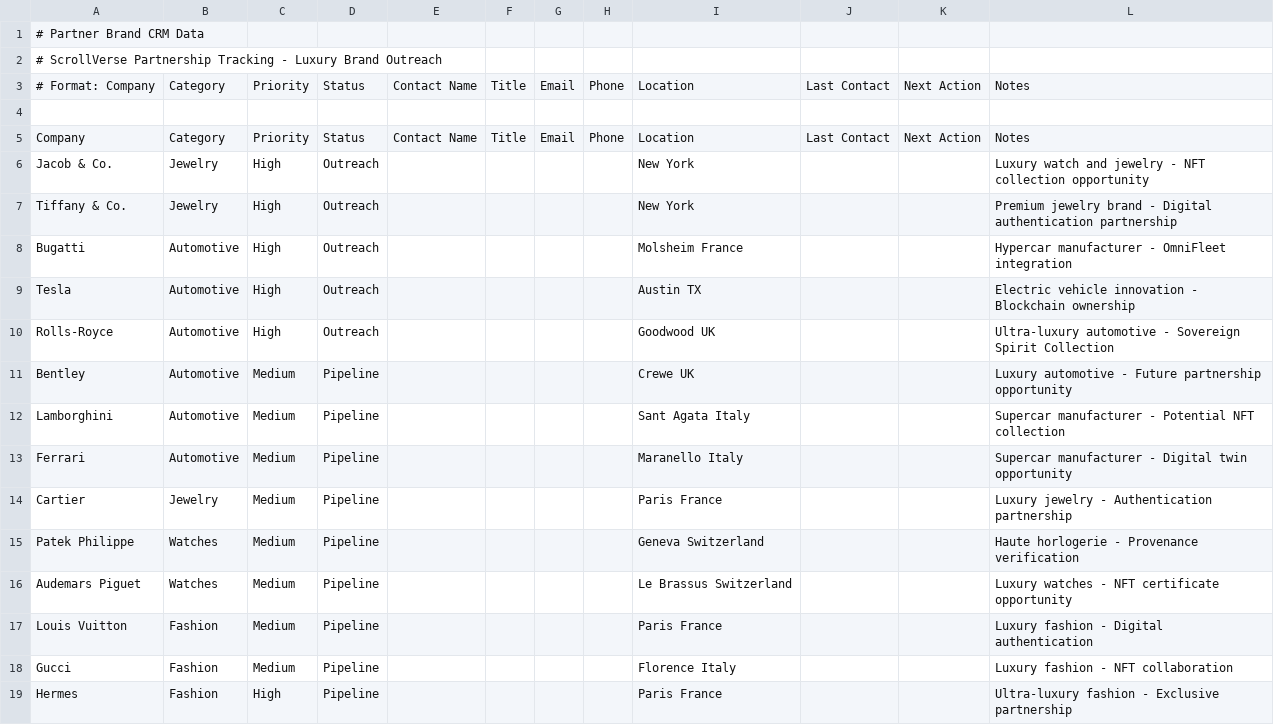
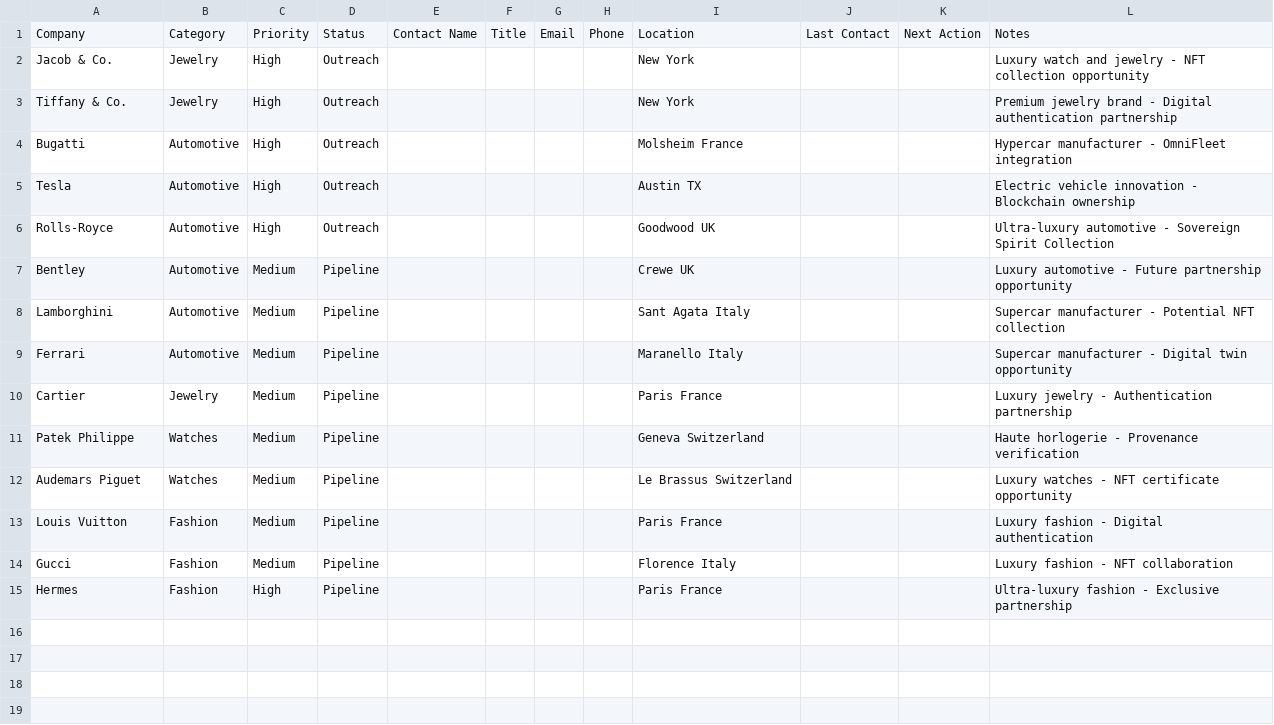
Before and after one commit to chaishillomnitech1/Chaishillomnitech1, a CSV file: outreach/crm-templates/partner_brands_crm.csv, drawn as a sheet.

```diff
--- a/outreach/crm-templates/partner_brands_crm.csv
+++ b/outreach/crm-templates/partner_brands_crm.csv
@@ -1,5 +1 @@
-# Partner Brand CRM Data
-# ScrollVerse Partnership Tracking - Luxury Brand Outreach
-# Format: Company,Category,Priority,Status,Contact Name,Title,Email,Phone,Location,Last Contact,Next Action,Notes
-
 Company,Category,Priority,Status,Contact Name,Title,Email,Phone,Location,Last Contact,Next Action,Notes
```
Also changed, not shown: 1 other file.
